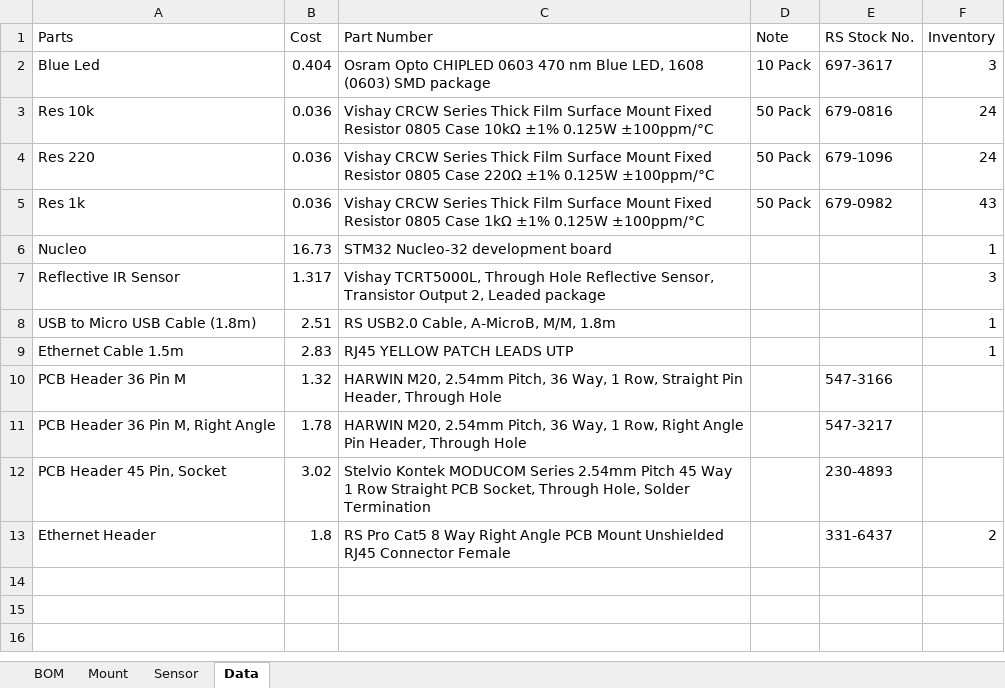
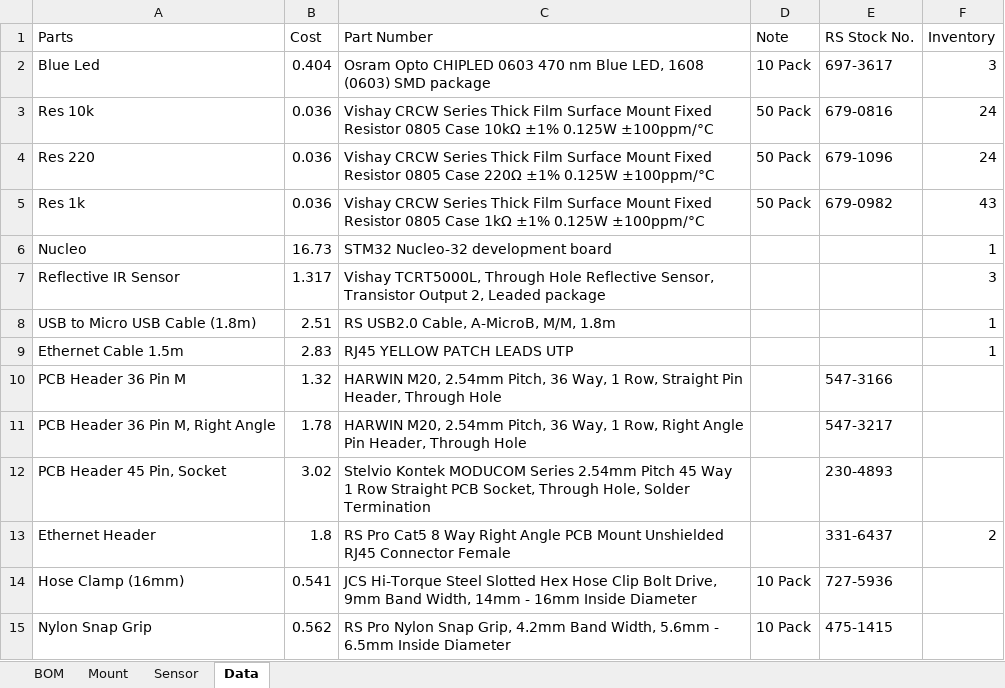
Before and after one commit to samuelwilliams413/METR4901, an Excel workbook: BOM.xlsx, sheet Data, drawn as a sheet; values as stored, in another font and other column widths than the file's, no borders; the diff names each change by its address in the sheet, - before the commit and + after, or states it on an @@ line.

Commit message:
4/05/2018 12:34:28 PM

```diff
--- a/BOM.xlsx (sheet Data)
+++ b/BOM.xlsx (sheet Data)
+row 14: Hose Clamp (16mm) | 0.541 | JCS Hi-Torque Steel Slotted Hex Hose Clip Bolt Drive, 9mm Band Width, 14mm - 16mm Inside Diameter | 10 Pack | 727-5936
+row 15: Nylon Snap Grip | 0.562 | RS Pro Nylon Snap Grip, 4.2mm Band Width, 5.6mm - 6.5mm Inside Diameter | 10 Pack | 475-1415
```
